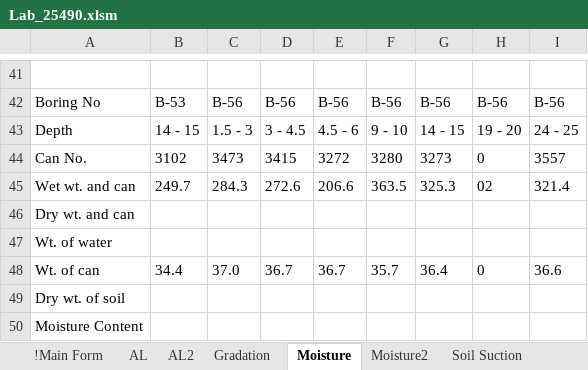
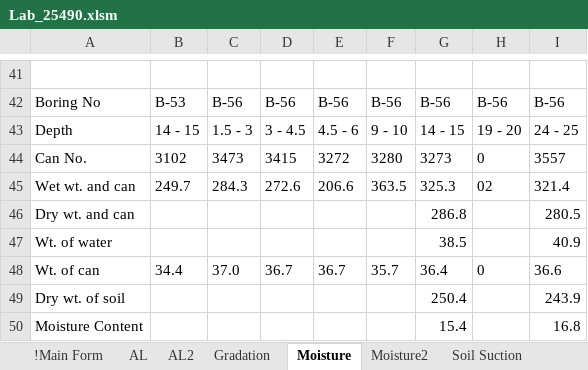
Before and after one commit to mamascor/reed, an Excel workbook: ex_project/25490/Lab_25490.xlsm, sheet Moisture, drawn as a sheet; only a part is shown, gaps mark what is left out; values as stored, in another font and other column widths than the file's, no borders; the diff names each change by its address in the sheet, - before the commit and + after, or states it on an @@ line.

```diff
--- a/ex_project/25490/Lab_25490.xlsm (sheet Moisture)
+++ b/ex_project/25490/Lab_25490.xlsm (sheet Moisture)
-G46: (empty)
+G46: 286.8
-I46: (empty)
+I46: 280.5
-G47: (empty)
+G47: 38.5
-I47: (empty)
+I47: 40.9
-G49: (empty)
+G49: 250.4
-I49: (empty)
+I49: 243.9
-G50: (empty)
+G50: 15.4
-I50: (empty)
+I50: 16.8
```
Also changed, not shown: sheet Moisture2, ex_project/25490_03/Lab_25490_03.xlsm, 4 other files.
